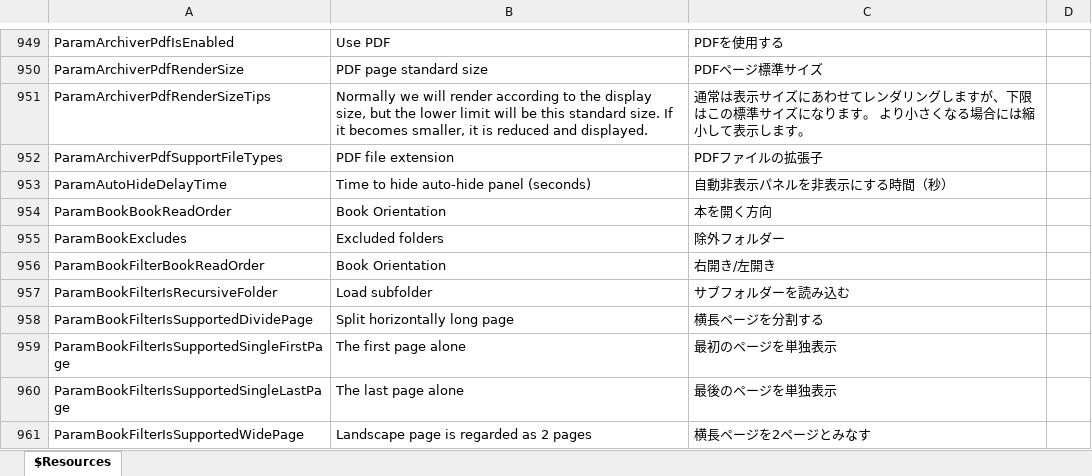
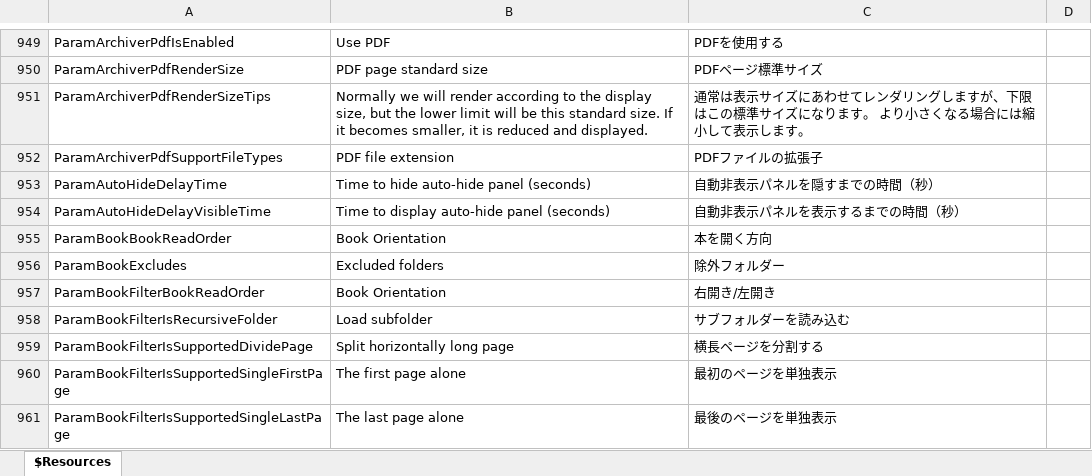
Before and after one commit to karma-sun/neeview, an Excel workbook: Language/Resources.xlsx, sheet $Resources, drawn as a sheet; only a part is shown, gaps mark what is left out; the shorter side is filled out with more unchanged rows; values as stored, in another font and other column widths than the file's, no borders; the diff names each change by its address in the sheet, - before the commit and + after, or states it on an @@ line.

Commit message:
自動非表示パネルを表示するまでの時間設定を追加 (fixed #561)

```diff
--- a/Language/Resources.xlsx (sheet $Resources)
+++ b/Language/Resources.xlsx (sheet $Resources)
-C953: 自動非表示パネルを非表示にする時間（秒）
+C953: 自動非表示パネルを隠すまでの時間（秒）
+row 954: ParamAutoHideDelayVisibleTime | Time to display auto-hide panel (seconds) | 自動非表示パネルを表示するまでの時間（秒）
```
Also changed, not shown: 11 other files.
